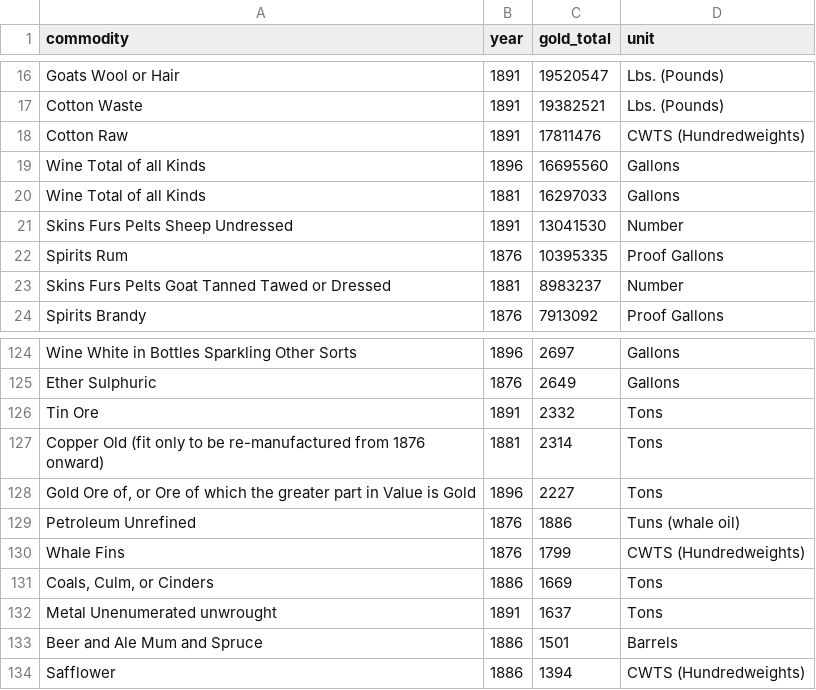
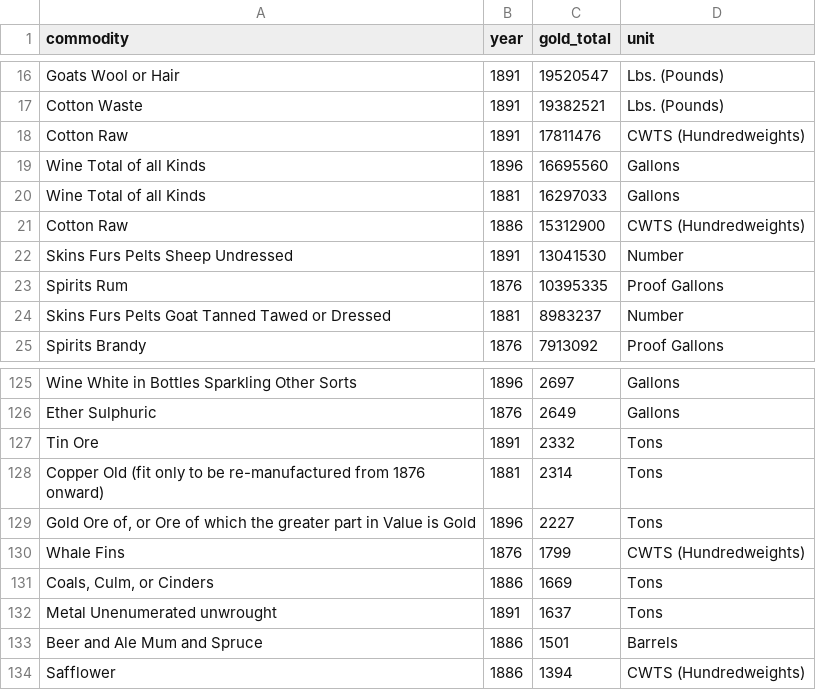
Before and after one commit to jburnford/uk-trade-db, a CSV file: reports/gold_not_reproduced.csv, drawn as a sheet; only a part is shown, gaps mark what is left out; removed rows and columns are numbered as before the commit, all else as after; the diff names each change by its address in the sheet, - before the commit and + after, or states it on an @@ line.

```diff
--- a/reports/gold_not_reproduced.csv
+++ b/reports/gold_not_reproduced.csv
+row 21: Cotton Raw | 1886 | 15312900 | CWTS (Hundredweights)
-row 129: Petroleum Unrefined | 1876 | 1886 | Tuns (whale oil)
```
Also changed, not shown: reference/anomaly_adjudications.csv, reference/group_repairs.csv, 5 other files.
